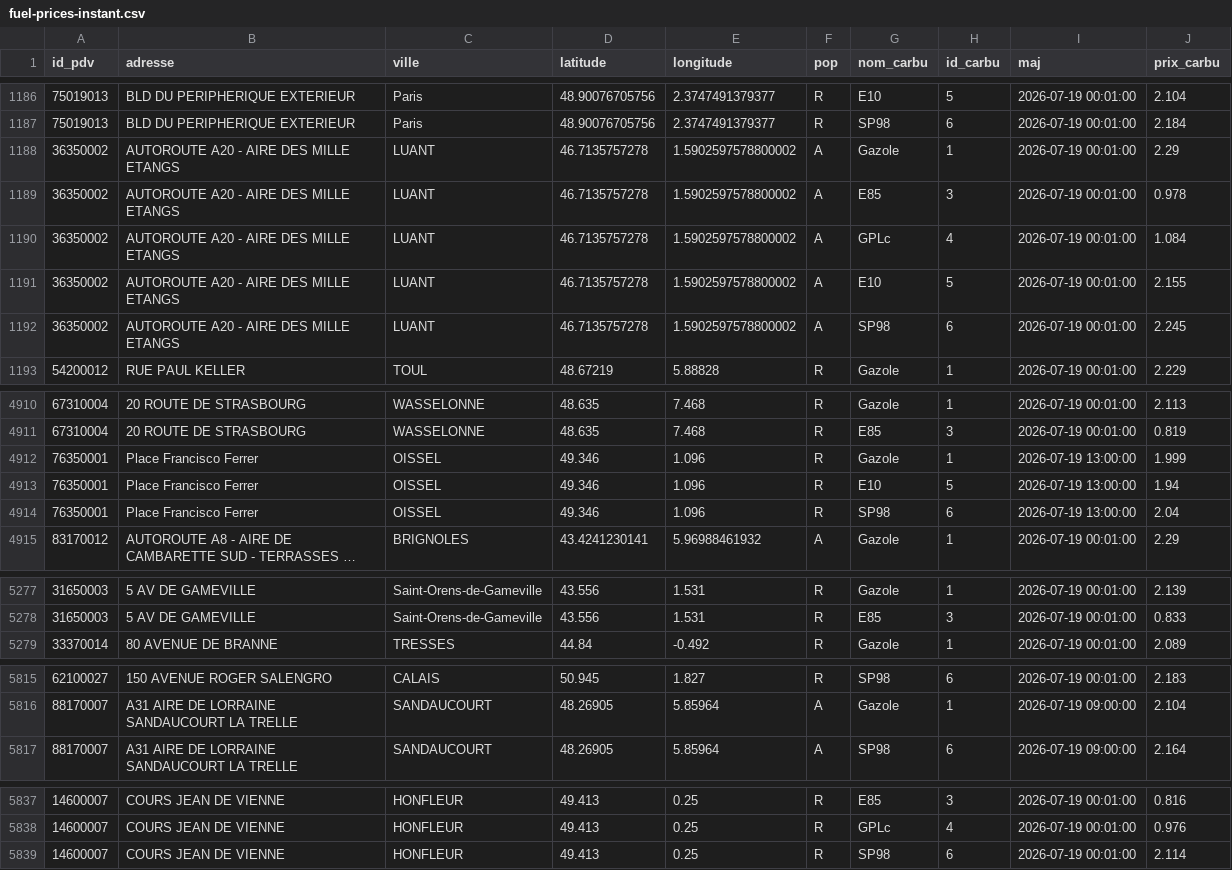
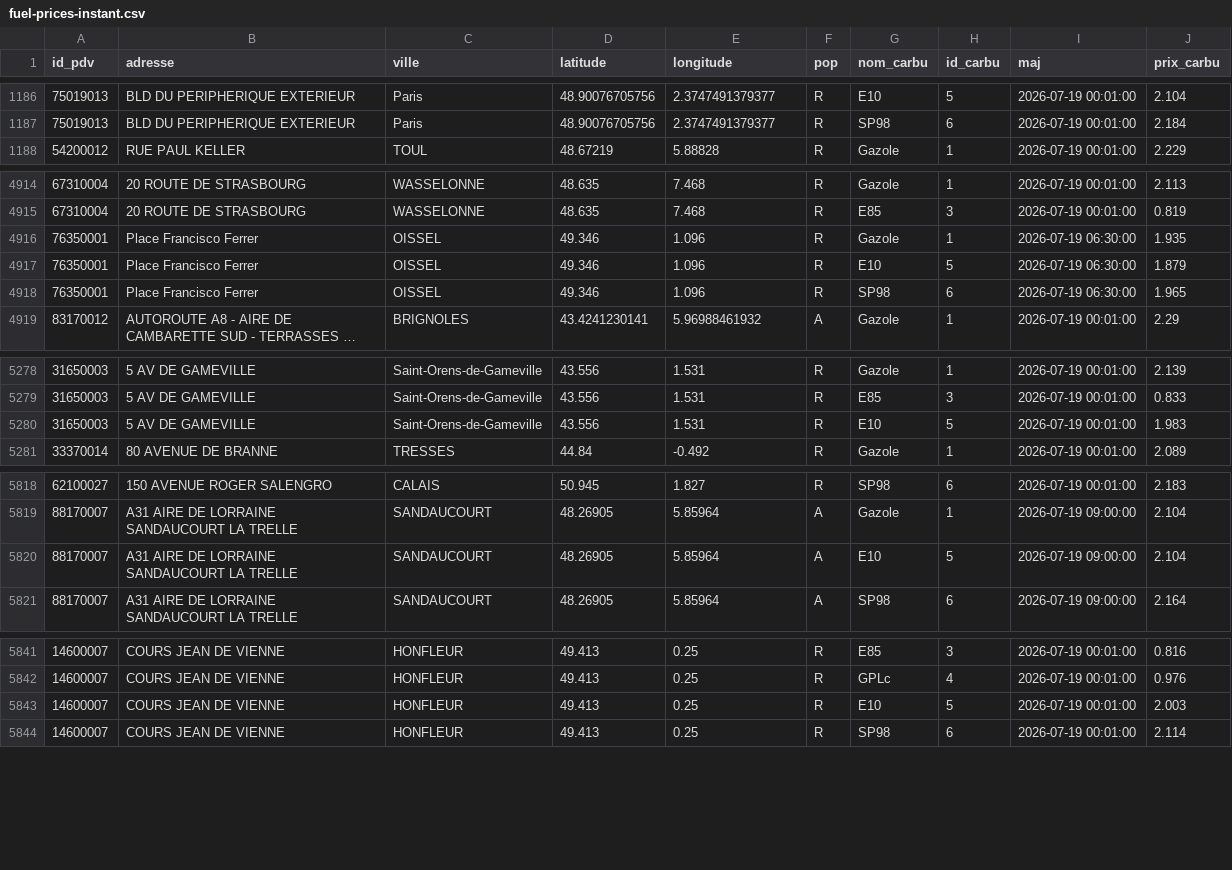
Before and after one commit to mthlht/fuel-price-tracker, a CSV file: data/fuel-prices-csv/fuel-prices-instant.csv, drawn as a sheet; only a part is shown, gaps mark what is left out; long unchanged cells end in …; addresses are those after the commit; the diff covers the shown part only; the diff names each change by its address in the sheet, - before the commit and + after, or states it on an @@ line.

```diff
--- a/data/fuel-prices-csv/fuel-prices-instant.csv
+++ b/data/fuel-prices-csv/fuel-prices-instant.csv
@@ row 1188 moved to row 1195: 36350002 @@
@@ row 1189 moved to row 1196: 36350002 @@
@@ row 1190 moved to row 1197: 36350002 @@
@@ row 1191 moved to row 1198: 36350002 @@
@@ row 1192 moved to row 1199: 36350002 @@
-I4916:I4918 (maj): 2026-07-19 13:00:00
+I4916:I4918 (maj): 2026-07-19 06:30:00
-J4916 (prix_carbu): 1.999
+J4916 (prix_carbu): 1.935
-J4917 (prix_carbu): 1.94
+J4917 (prix_carbu): 1.879
-J4918 (prix_carbu): 2.04
+J4918 (prix_carbu): 1.965
+row 5280: 31650003 | 5 AV DE GAMEVILLE | Saint-Orens-de-Gameville | 43.556 | 1.531 | R | E10 | 5 | 2026-07-19 00:01:00 | 1.983
+row 5820: 88170007 | A31 AIRE DE LORRAINE SANDAUCOURT LA TRELLE | SANDAUCOURT | 48.26905 | 5.85964 | A | E10 | 5 | 2026-07-19 09:00:00 | 2.104
+row 5843: 14600007 | COURS JEAN DE VIENNE | HONFLEUR | 49.413 | 0.25 | R | E10 | 5 | 2026-07-19 00:01:00 | 2.003
```
Also changed, not shown: 8 added rows, 6 removed rows and 9 moved rows elsewhere in this file, data/fuel-shortage-to-flourish.csv, 3 other files.
